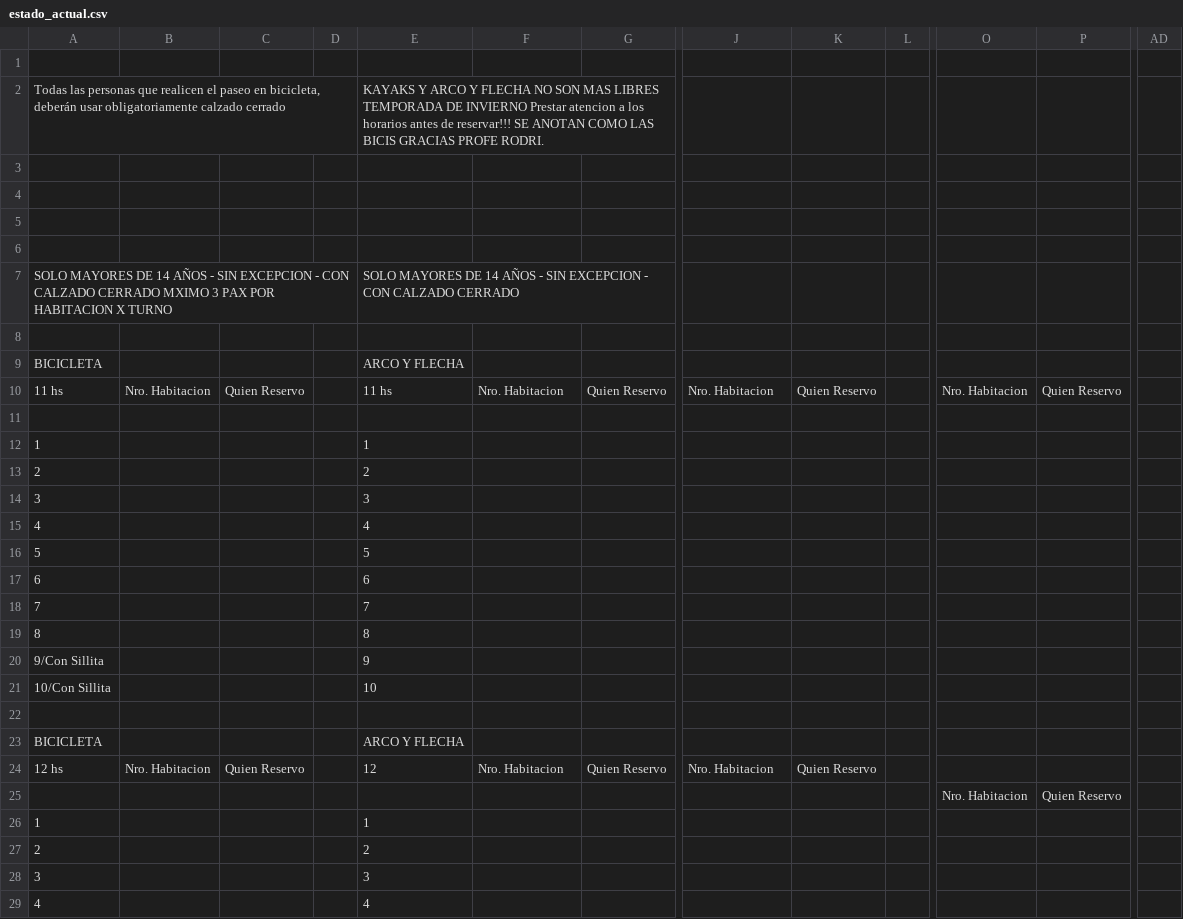
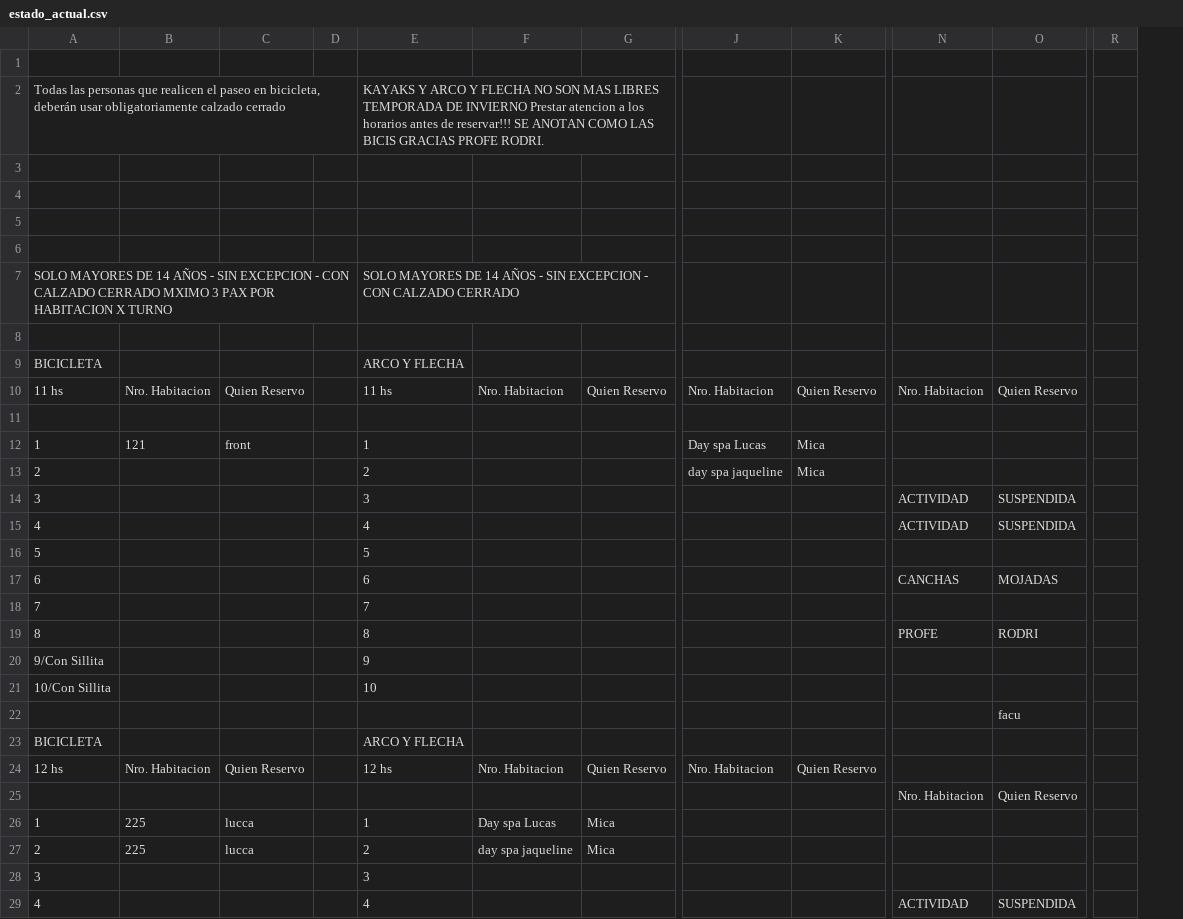
Before and after one commit to Ov6Ar6oz/monitor-google-sheet, a CSV file: estado_actual.csv, drawn as a sheet; only a part is shown, gaps mark what is left out; removed rows and columns are numbered as before the commit, all else as after; the diff covers the shown part only; the diff names each change by its address in the sheet, - before the commit and + after, or states it on an @@ line.

```diff
--- a/estado_actual.csv
+++ b/estado_actual.csv
-column L, empty
+column R, empty
-column AD, empty
-B12: (empty)
+B12: 121
-C12: (empty)
+C12: front
-J12: (empty)
+J12: Day spa Lucas
-K12:K13: (empty)
+K12:K13: Mica
-J13: (empty)
+J13: day spa jaqueline
-N14:N15: (empty)
+N14:N15: ACTIVIDAD
-O14:O15: (empty)
+O14:O15: SUSPENDIDA
-N17: (empty)
+N17: CANCHAS
-O17: (empty)
+O17: MOJADAS
-N19: (empty)
+N19: PROFE
-O19: (empty)
+O19: RODRI
-O22: (empty)
+O22: facu
-E24: 12
+E24: 12 hs
-B26:B27: (empty)
+B26:B27: 225
-C26:C27: (empty)
+C26:C27: lucca
-F26: (empty)
+F26: Day spa Lucas
-G26:G27: (empty)
+G26:G27: Mica
-F27: (empty)
+F27: day spa jaqueline
-N29: (empty)
+N29: ACTIVIDAD
-O29: (empty)
+O29: SUSPENDIDA
```
Also changed, not shown: 1 added row, 1 removed row and 70 edited cells elsewhere in this file, estado_anterior.csv.
